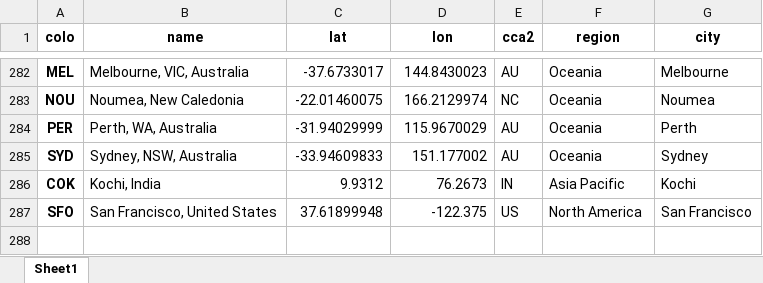
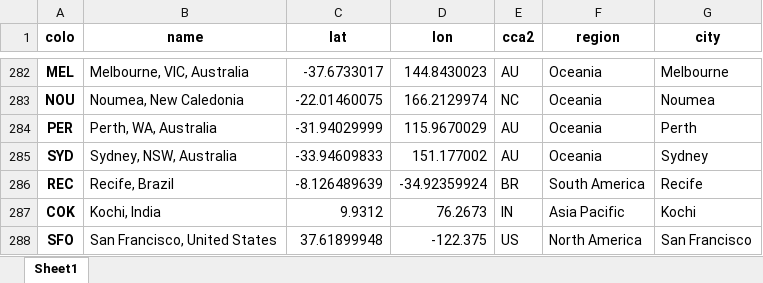
Before and after one commit to Netrvin/cloudflare-colo-list, an Excel workbook: DC-Colos.xlsx, sheet Sheet1, drawn as a sheet; only a part is shown, gaps mark what is left out; values as stored, in another font and other column widths than the file's, no borders; the diff names each change by its address in the sheet, - before the commit and + after, or states it on an @@ line.

```diff
--- a/DC-Colos.xlsx (sheet Sheet1)
+++ b/DC-Colos.xlsx (sheet Sheet1)
+row 286: REC | Recife, Brazil | -8.126489639 | -34.92359924 | BR | South America | Recife
```
Also changed, not shown: 3 other files.
